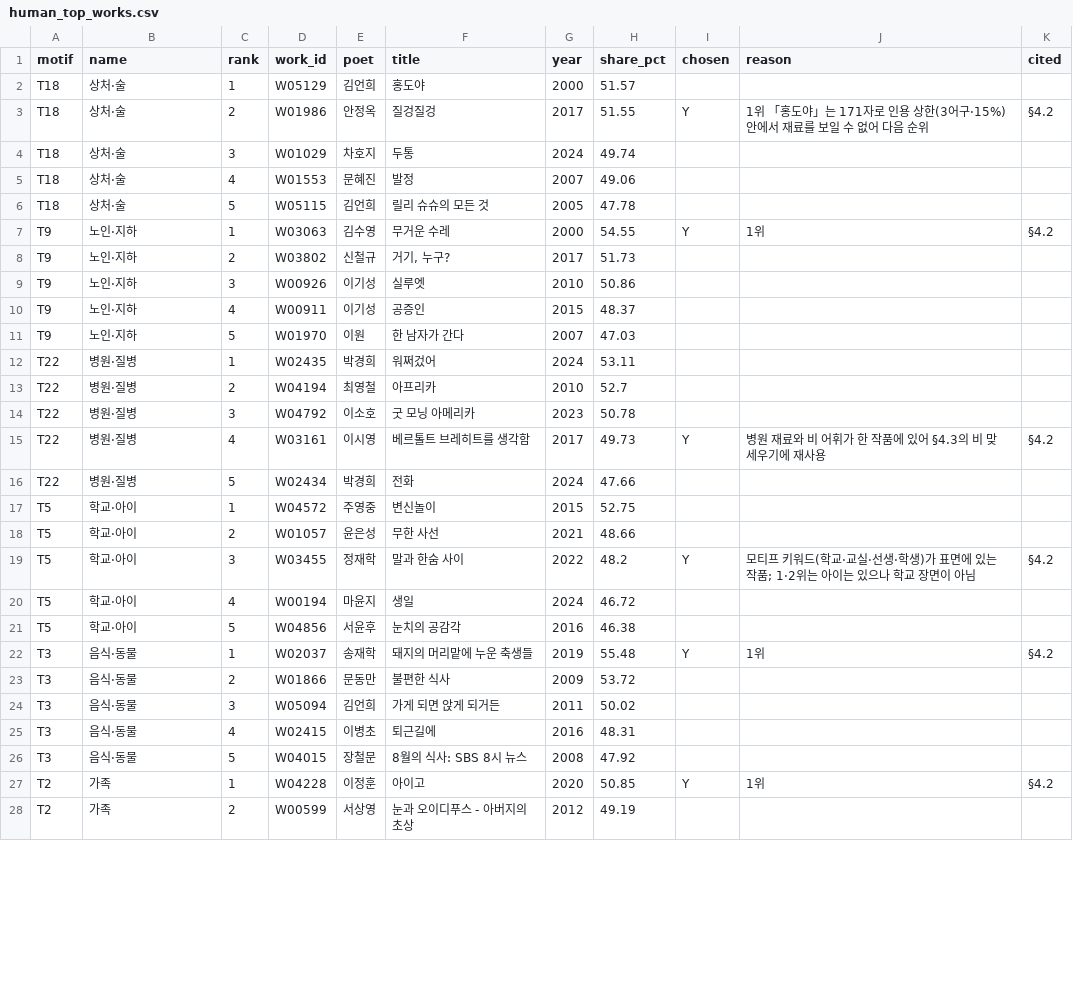
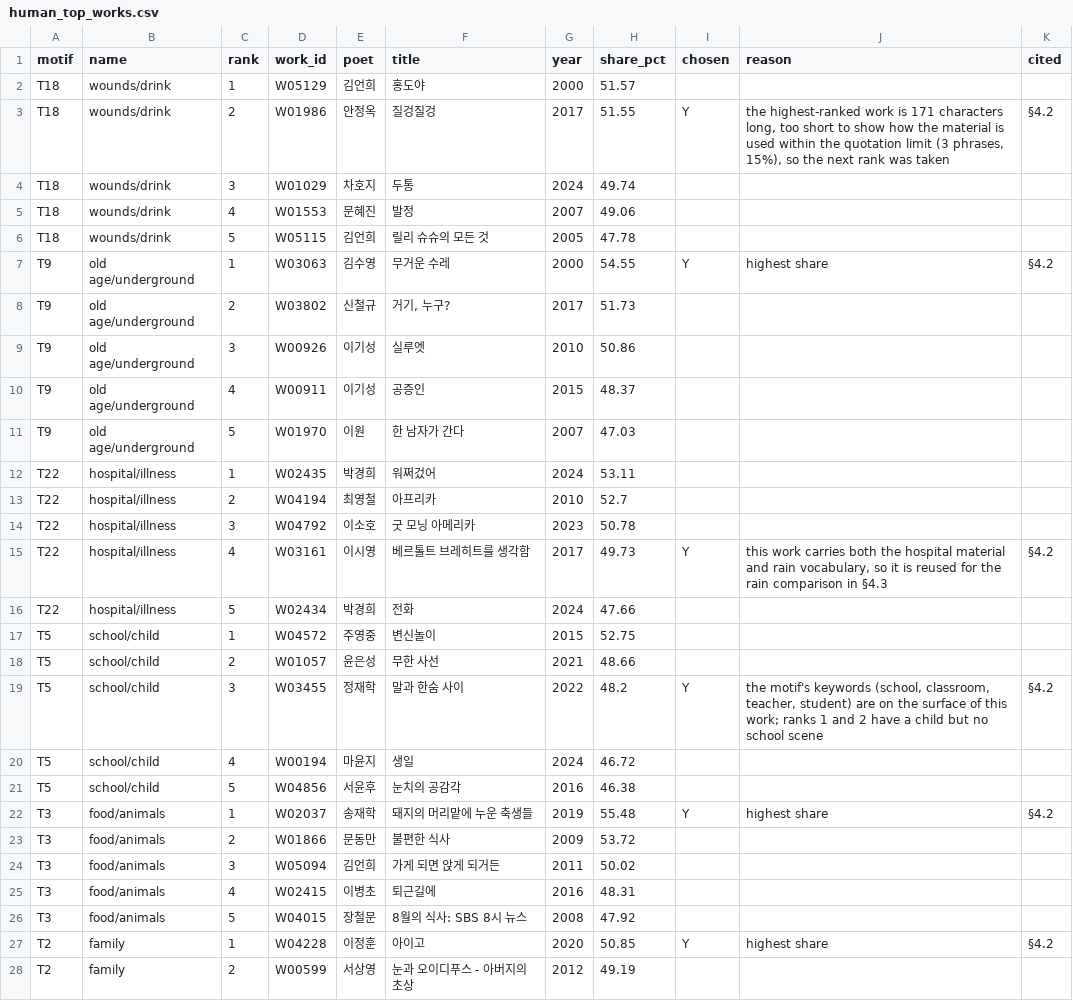
Before and after one commit to spWang317/korean-prosepoem-llm-coverage, a CSV file: results/phase2/human_top_works.csv, drawn as a sheet; only a part is shown; the diff covers the shown part only.

Commit message:
Documentation in English; add glossary of Korean labels
README, MANIFEST and data_release_notes rewritten in English, with a pipeline
summary, an excluded-files table and row counts. The ending-audit criteria document
is now English, its 180 judgments keeping the Korean judgment units they were made on.
Script docstrings and print strings translated. docs/glossary.md maps every Korean
label in a released table to the term used in the paper and cross-references the SI
section where the same material is printed with an English translation.
Terminology checked against the manuscript. make_figures.py synced to the version
that produces the English figures.

```diff
--- a/results/phase2/human_top_works.csv
+++ b/results/phase2/human_top_works.csv
@@ -1,28 +1,28 @@
 motif,name,rank,work_id,poet,title,year,share_pct,chosen,reason,cited
-T18,상처·술,1,W05129,김언희,홍도야,2000,51.57,,,
-T18,상처·술,2,W01986,안정옥,질겅질겅,2017,51.55,Y,1위 「홍도야」는 171자로 인용 상한(3어구·15%) 안에서 재료를 보일 수 없어 다음 순위,§4.2
-T18,상처·술,3,W01029,차호지,두통,2024,49.74,,,
-T18,상처·술,4,W01553,문혜진,발정,2007,49.06,,,
-T18,상처·술,5,W05115,김언희,릴리 슈슈의 모든 것,2005,47.78,,,
-T9,노인·지하,1,W03063,김수영,무거운 수레,2000,54.55,Y,1위,§4.2
-T9,노인·지하,2,W03802,신철규,"거기, 누구?",2017,51.73,,,
-T9,노인·지하,3,W00926,이기성,실루엣,2010,50.86,,,
-T9,노인·지하,4,W00911,이기성,공증인,2015,48.37,,,
-T9,노인·지하,5,W01970,이원,한 남자가 간다,2007,47.03,,,
-T22,병원·질병,1,W02435,박경희,워쩌겄어,2024,53.11,,,
-T22,병원·질병,2,W04194,최영철,아프리카,2010,52.7,,,
-T22,병원·질병,3,W04792,이소호,굿 모닝 아메리카,2023,50.78,,,
-T22,병원·질병,4,W03161,이시영,베르톨트 브레히트를 생각함,2017,49.73,Y,병원 재료와 비 어휘가 한 작품에 있어 §4.3의 비 맞세우기에 재사용,§4.2
-T22,병원·질병,5,W02434,박경희,전화,2024,47.66,,,
-T5,학교·아이,1,W04572,주영중,변신놀이,2015,52.75,,,
-T5,학교·아이,2,W01057,윤은성,무한 사선,2021,48.66,,,
-T5,학교·아이,3,W03455,정재학,말과 한숨 사이,2022,48.2,Y,모티프 키워드(학교·교실·선생·학생)가 표면에 있는 작품; 1·2위는 아이는 있으나 학교 장면이 아님,§4.2
-T5,학교·아이,4,W00194,마윤지,생일,2024,46.72,,,
-T5,학교·아이,5,W04856,서윤후,눈치의 공감각,2016,46.38,,,
-T3,음식·동물,1,W02037,송재학,돼지의 머리맡에 누운 축생들,2019,55.48,Y,1위,§4.2
-T3,음식·동물,2,W01866,문동만,불편한 식사,2009,53.72,,,
-T3,음식·동물,3,W05094,김언희,가게 되면 앉게 되거든,2011,50.02,,,
-T3,음식·동물,4,W02415,이병초,퇴근길에,2016,48.31,,,
-T3,음식·동물,5,W04015,장철문,8월의 식사: SBS 8시 뉴스,2008,47.92,,,
-T2,가족,1,W04228,이정훈,아이고,2020,50.85,Y,1위,§4.2
-T2,가족,2,W00599,서상영,눈과 오이디푸스 - 아버지의 초상,2012,49.19,,,
+T18,wounds/drink,1,W05129,김언희,홍도야,2000,51.57,,,
+T18,wounds/drink,2,W01986,안정옥,질겅질겅,2017,51.55,Y,"the highest-ranked work is 171 characters long, too short to show how the material is used within the quotation limit (3 phrases, 15%), so the next rank was taken",§4.2
+T18,wounds/drink,3,W01029,차호지,두통,2024,49.74,,,
+T18,wounds/drink,4,W01553,문혜진,발정,2007,49.06,,,
+T18,wounds/drink,5,W05115,김언희,릴리 슈슈의 모든 것,2005,47.78,,,
+T9,old age/underground,1,W03063,김수영,무거운 수레,2000,54.55,Y,highest share,§4.2
+T9,old age/underground,2,W03802,신철규,"거기, 누구?",2017,51.73,,,
+T9,old age/underground,3,W00926,이기성,실루엣,2010,50.86,,,
+T9,old age/underground,4,W00911,이기성,공증인,2015,48.37,,,
+T9,old age/underground,5,W01970,이원,한 남자가 간다,2007,47.03,,,
+T22,hospital/illness,1,W02435,박경희,워쩌겄어,2024,53.11,,,
+T22,hospital/illness,2,W04194,최영철,아프리카,2010,52.7,,,
+T22,hospital/illness,3,W04792,이소호,굿 모닝 아메리카,2023,50.78,,,
+T22,hospital/illness,4,W03161,이시영,베르톨트 브레히트를 생각함,2017,49.73,Y,"this work carries both the hospital material and rain vocabulary, so it is reused for the rain comparison in §4.3",§4.2
+T22,hospital/illness,5,W02434,박경희,전화,2024,47.66,,,
+T5,school/child,1,W04572,주영중,변신놀이,2015,52.75,,,
+T5,school/child,2,W01057,윤은성,무한 사선,2021,48.66,,,
+T5,school/child,3,W03455,정재학,말과 한숨 사이,2022,48.2,Y,"the motif's keywords (school, classroom, teacher, student) are on the surface of this work; ranks 1 and 2 have a child but no school scene",§4.2
+T5,school/child,4,W00194,마윤지,생일,2024,46.72,,,
+T5,school/child,5,W04856,서윤후,눈치의 공감각,2016,46.38,,,
+T3,food/animals,1,W02037,송재학,돼지의 머리맡에 누운 축생들,2019,55.48,Y,highest share,§4.2
+T3,food/animals,2,W01866,문동만,불편한 식사,2009,53.72,,,
+T3,food/animals,3,W05094,김언희,가게 되면 앉게 되거든,2011,50.02,,,
+T3,food/animals,4,W02415,이병초,퇴근길에,2016,48.31,,,
+T3,food/animals,5,W04015,장철문,8월의 식사: SBS 8시 뉴스,2008,47.92,,,
+T2,family,1,W04228,이정훈,아이고,2020,50.85,Y,highest share,§4.2
+T2,family,2,W00599,서상영,눈과 오이디푸스 - 아버지의 초상,2012,49.19,,,
```
Also changed, not shown: 15 edited cells elsewhere in this file, 17 other files.
